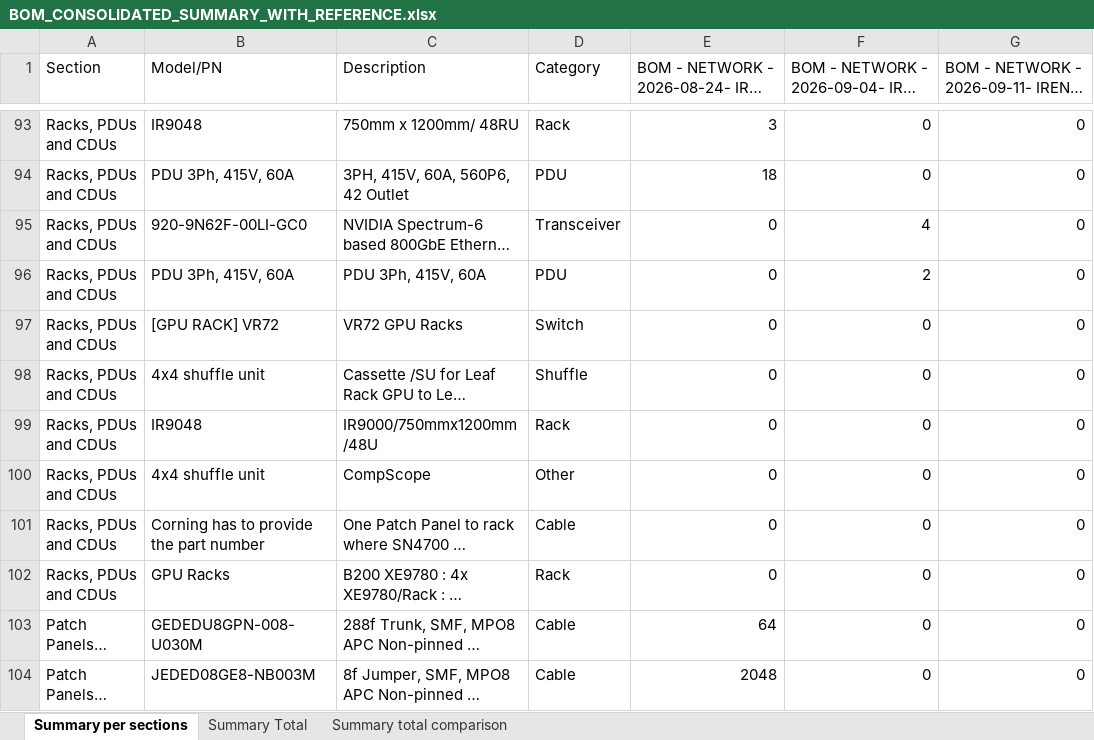
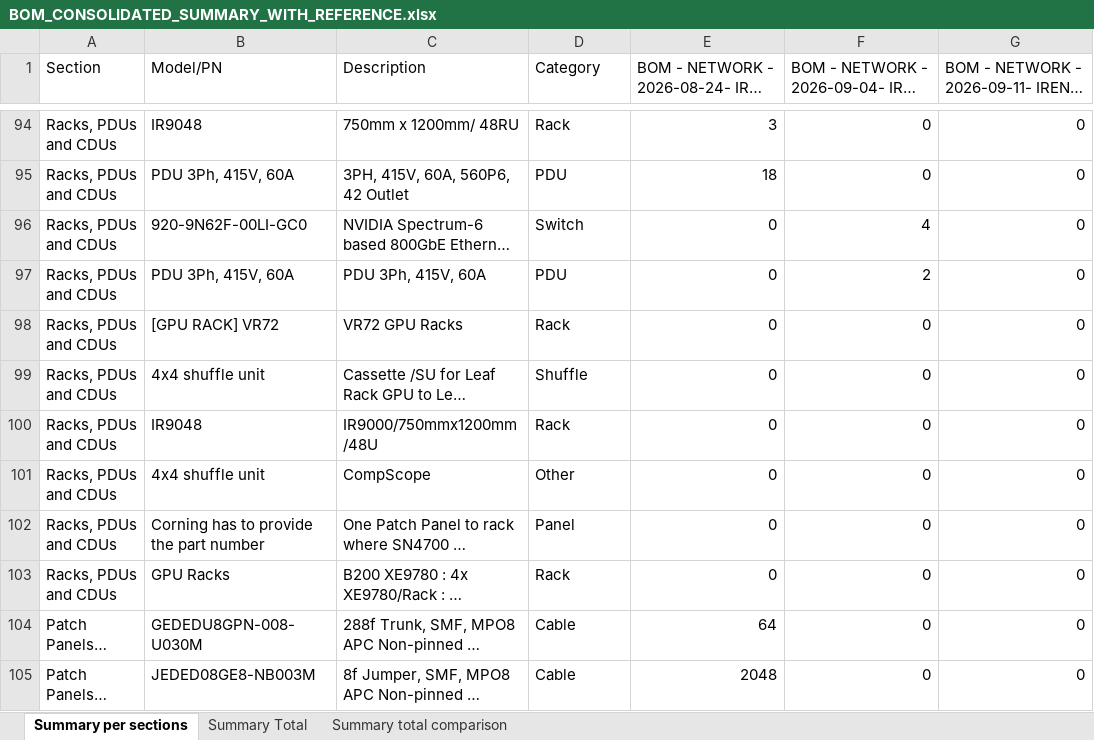
Before and after one commit to Abdullahabuzaid2021/L11-Networking-BOM-consolidation-and-summary, an Excel workbook: BOM_CONSOLIDATED_SUMMARY_WITH_REFERENCE.xlsx, sheet Summary per sections, drawn as a sheet; only a part is shown, gaps mark what is left out; long unchanged cells end in …; values as stored, in another font and other column widths than the file's, no borders; addresses are those after the commit; the diff covers the shown part only; the diff names each change by its address in the sheet, - before the commit and + after, or states it on an @@ line.

```diff
--- a/BOM_CONSOLIDATED_SUMMARY_WITH_REFERENCE.xlsx (sheet Summary per sections)
+++ b/BOM_CONSOLIDATED_SUMMARY_WITH_REFERENCE.xlsx (sheet Summary per sections)
-D96 (Category): Transceiver
+D96 (Category): Switch
-D98 (Category): Switch
+D98 (Category): Rack
-D102 (Category): Cable
+D102 (Category): Panel
```
Also changed, not shown: 1 added row and 27 edited cells elsewhere in this sheet, sheet Summary total comparison, sheet Summary Total, 1 other file.
